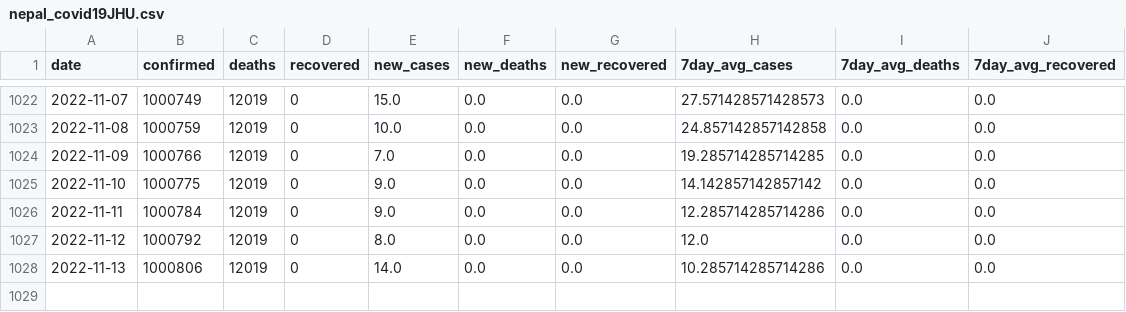
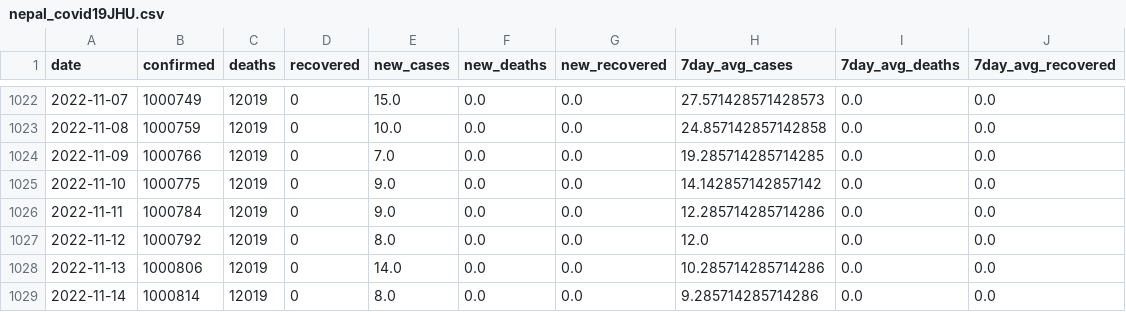
Before and after one commit to rvibek/covid19_nepal, a CSV file: data/nepal_covid19JHU.csv, drawn as a sheet; only a part is shown, gaps mark what is left out; the diff names each change by its address in the sheet, - before the commit and + after, or states it on an @@ line.

```diff
--- a/data/nepal_covid19JHU.csv
+++ b/data/nepal_covid19JHU.csv
+row 1029: 2022-11-14 | 1000814 | 12019 | 0 | 8.0 | 0.0 | 0.0 | 9.285714285714286 | 0.0 | 0.0
```
Also changed, not shown: data/covid19aggregate.csv, 1 other file.
